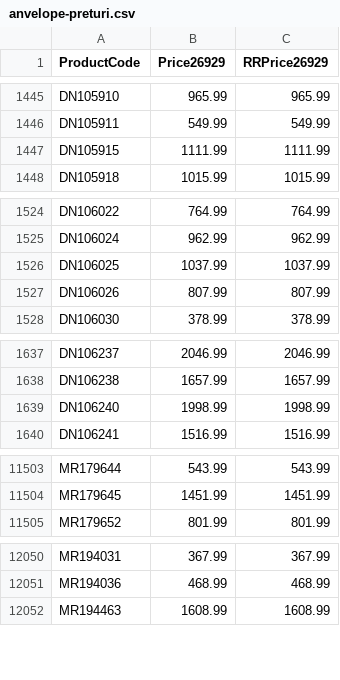
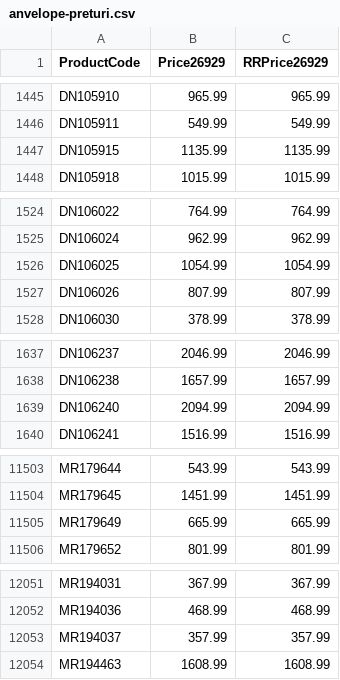
Before and after one commit to aleoromania/aleo-feed, a CSV file: anvelope-preturi.csv, drawn as a sheet; only a part is shown, gaps mark what is left out; the diff covers the shown part only.

```diff
--- a/anvelope-preturi.csv
+++ b/anvelope-preturi.csv
@@ -1446,3 +1446,3 @@ DN105910;965.99;965.99
 DN105911;549.99;549.99
-DN105915;1111.99;1111.99
+DN105915;1135.99;1135.99
 DN105918;1015.99;1015.99
@@ -1525,3 +1525,3 @@ DN106022;764.99;764.99
 DN106024;962.99;962.99
-DN106025;1037.99;1037.99
+DN106025;1054.99;1054.99
 DN106026;807.99;807.99
@@ -1638,3 +1638,3 @@ DN106237;2046.99;2046.99
 DN106238;1657.99;1657.99
-DN106240;1998.99;1998.99
+DN106240;2094.99;2094.99
 DN106241;1516.99;1516.99
@@ -11504,2 +11504,3 @@ MR179644;543.99;543.99
 MR179645;1451.99;1451.99
+MR179649;665.99;665.99
 MR179652;801.99;801.99
@@ -12051,2 +12052,3 @@ MR194031;367.99;367.99
 MR194036;468.99;468.99
+MR194037;357.99;357.99
 MR194463;1608.99;1608.99
```
Also changed, not shown: 10 edited cells elsewhere in this file, anvelope.csv.
